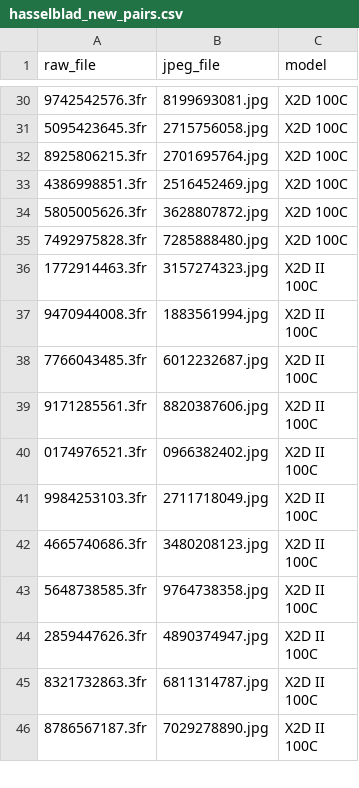
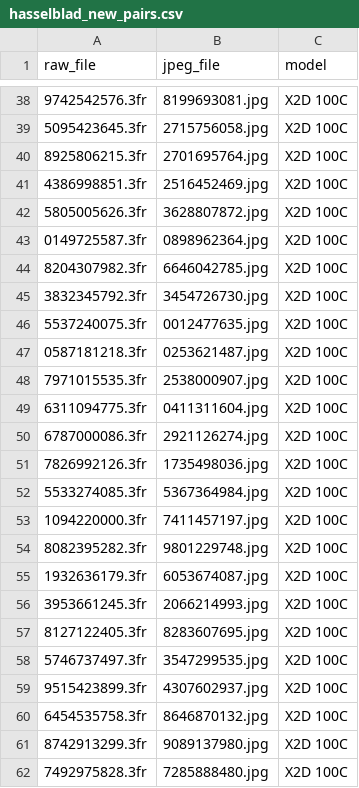
Before and after one commit to songjiun10-collab/Hncs, a CSV file: datasets/hasselblad/hasselblad_new_pairs.csv, drawn as a sheet; only a part is shown, gaps mark what is left out; the shorter side is filled out with more unchanged rows; the diff covers the shown part only; the diff names each change by its address in the sheet, - before the commit and + after, or states it on an @@ line.

```diff
--- a/datasets/hasselblad/hasselblad_new_pairs.csv
+++ b/datasets/hasselblad/hasselblad_new_pairs.csv
+row 43: 0149725587.3fr | 0898962364.jpg | X2D 100C
+row 44: 8204307982.3fr | 6646042785.jpg | X2D 100C
+row 45: 3832345792.3fr | 3454726730.jpg | X2D 100C
+row 46: 5537240075.3fr | 0012477635.jpg | X2D 100C
+row 47: 0587181218.3fr | 0253621487.jpg | X2D 100C
+row 48: 7971015535.3fr | 2538000907.jpg | X2D 100C
+row 49: 6311094775.3fr | 0411311604.jpg | X2D 100C
+row 50: 6787000086.3fr | 2921126274.jpg | X2D 100C
+row 51: 7826992126.3fr | 1735498036.jpg | X2D 100C
+row 52: 5533274085.3fr | 5367364984.jpg | X2D 100C
+row 53: 1094220000.3fr | 7411457197.jpg | X2D 100C
+row 54: 8082395282.3fr | 9801229748.jpg | X2D 100C
+row 55: 1932636179.3fr | 6053674087.jpg | X2D 100C
+row 56: 3953661245.3fr | 2066214993.jpg | X2D 100C
+row 57: 8127122405.3fr | 8283607695.jpg | X2D 100C
+row 58: 5746737497.3fr | 3547299535.jpg | X2D 100C
+row 59: 9515423899.3fr | 4307602937.jpg | X2D 100C
+row 60: 6454535758.3fr | 8646870132.jpg | X2D 100C
+row 61: 8742913299.3fr | 9089137980.jpg | X2D 100C
```
Also changed, not shown: 45 added rows and 1 removed row elsewhere in this file, datasets/canon/canon_new_pairs.csv, datasets/leica/leica_new_pairs.csv, 7 other files.
